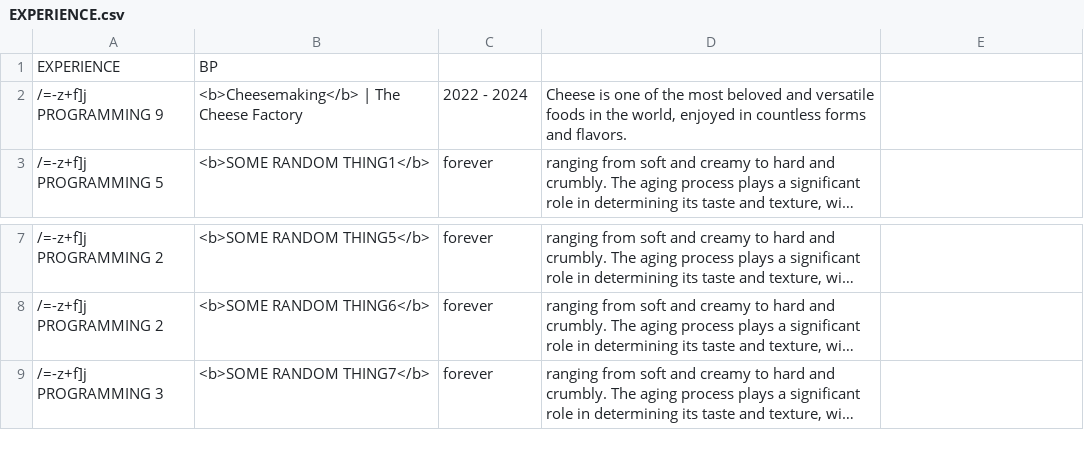
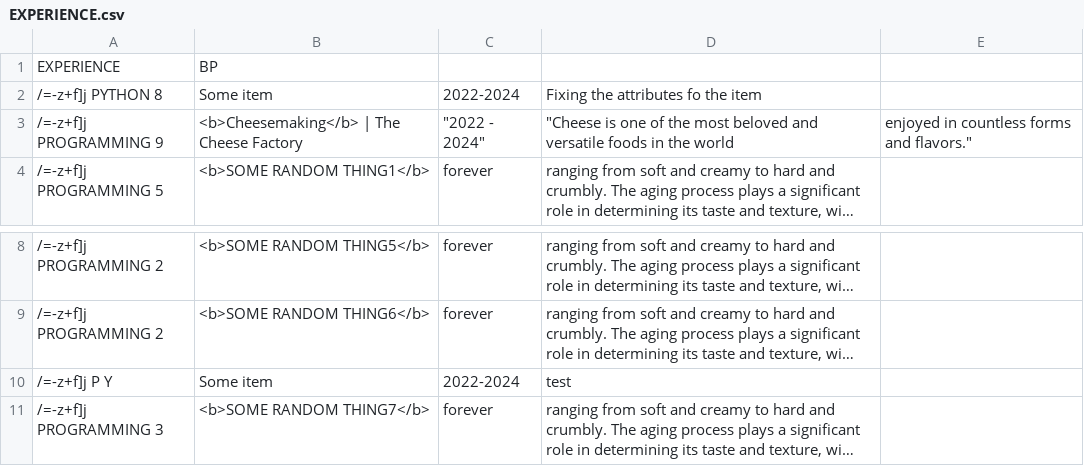
Before and after one commit to demonking-mw/ResumeGenerator, a CSV file: Informations/Accurate/EXPERIENCE.csv, drawn as a sheet; only a part is shown, gaps mark what is left out; long unchanged cells end in …; addresses are those after the commit; the diff names each change by its address in the sheet, - before the commit and + after, or states it on an @@ line.

```diff
--- a/Informations/Accurate/EXPERIENCE.csv
+++ b/Informations/Accurate/EXPERIENCE.csv
+row 2: /=-z+f]j PYTHON 8 | Some item | 2022-2024 | Fixing the attributes fo the item
-C3: 2022 - 2024
+C3: "2022 - 2024"
-D3: Cheese is one of the most beloved and versatile foods in the world, enjoyed in countless forms and flavors.
+D3: "Cheese is one of the most beloved and versatile foods in the world
-E3: (empty)
+E3: enjoyed in countless forms and flavors."
+row 10: /=-z+f]j P Y | Some item | 2022-2024 | test
```
Also changed, not shown: Informations/SomeShitBackup/PROJECTS.csv, Informations/Strong/PROJECTS.csv, 13 other files.
